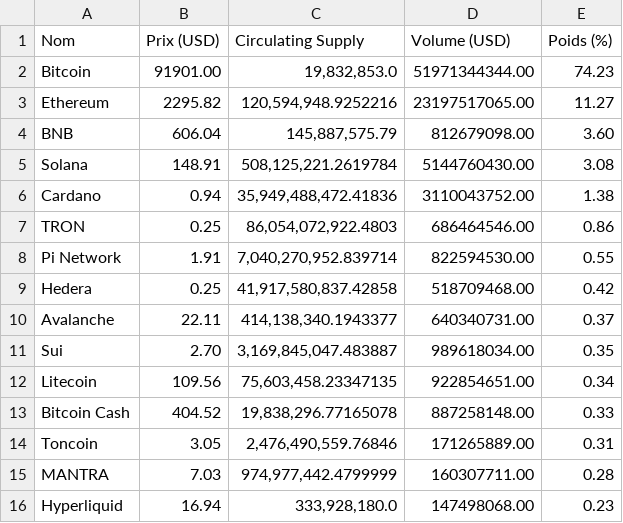
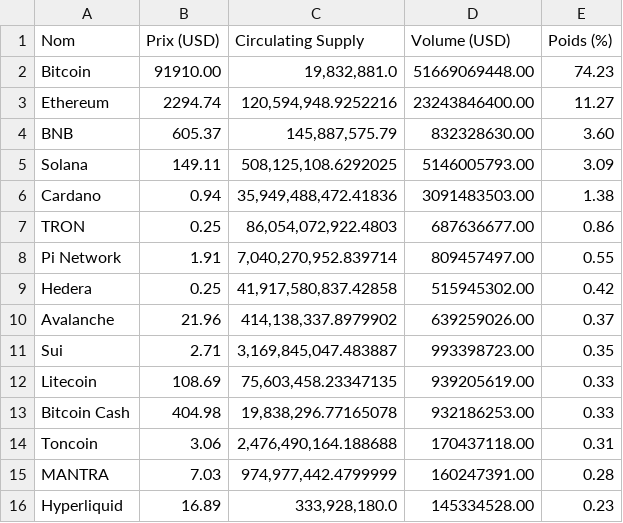
Before and after one commit to Steve3099/crypto-heberger, a CSV file: app/index/index.csv, drawn as a sheet; only a part is shown; the diff covers the shown part only.

```diff
--- a/app/index/index.csv
+++ b/app/index/index.csv
@@ -1,16 +1,16 @@
 Nom,Prix (USD),Circulating Supply,Volume (USD),Poids (%)
-Bitcoin,91901.00,"19,832,853.0",51971344344.00,74.23
-Ethereum,2295.82,"120,594,948.9252216",23197517065.00,11.27
-BNB,606.04,"145,887,575.79",812679098.00,3.60
-Solana,148.91,"508,125,221.2619784",5144760430.00,3.08
-Cardano,0.94,"35,949,488,472.41836",3110043752.00,1.38
-TRON,0.25,"86,054,072,922.4803",686464546.00,0.86
-Pi Network,1.91,"7,040,270,952.839714",822594530.00,0.55
-Hedera,0.25,"41,917,580,837.42858",518709468.00,0.42
-Avalanche,22.11,"414,138,340.1943377",640340731.00,0.37
-Sui,2.70,"3,169,845,047.483887",989618034.00,0.35
-Litecoin,109.56,"75,603,458.23347135",922854651.00,0.34
-Bitcoin Cash,404.52,"19,838,296.77165078",887258148.00,0.33
-Toncoin,3.05,"2,476,490,559.76846",171265889.00,0.31
-MANTRA,7.03,"974,977,442.4799999",160307711.00,0.28
-Hyperliquid,16.94,"333,928,180.0",147498068.00,0.23
+Bitcoin,91910.00,"19,832,881.0",51669069448.00,74.23
+Ethereum,2294.74,"120,594,948.9252216",23243846400.00,11.27
+BNB,605.37,"145,887,575.79",832328630.00,3.60
+Solana,149.11,"508,125,108.6292025",5146005793.00,3.09
+Cardano,0.94,"35,949,488,472.41836",3091483503.00,1.38
+TRON,0.25,"86,054,072,922.4803",687636677.00,0.86
+Pi Network,1.91,"7,040,270,952.839714",809457497.00,0.55
+Hedera,0.25,"41,917,580,837.42858",515945302.00,0.42
+Avalanche,21.96,"414,138,337.8979902",639259026.00,0.37
+Sui,2.71,"3,169,845,047.483887",993398723.00,0.35
+Litecoin,108.69,"75,603,458.23347135",939205619.00,0.33
+Bitcoin Cash,404.98,"19,838,296.77165078",932186253.00,0.33
+Toncoin,3.06,"2,476,490,164.188688",170437118.00,0.31
+MANTRA,7.03,"974,977,442.4799999",160247391.00,0.28
+Hyperliquid,16.89,"333,928,180.0",145334528.00,0.23
```
Also changed, not shown: 2 added rows, 2 removed rows and 97 edited cells elsewhere in this file, 4 other files.
